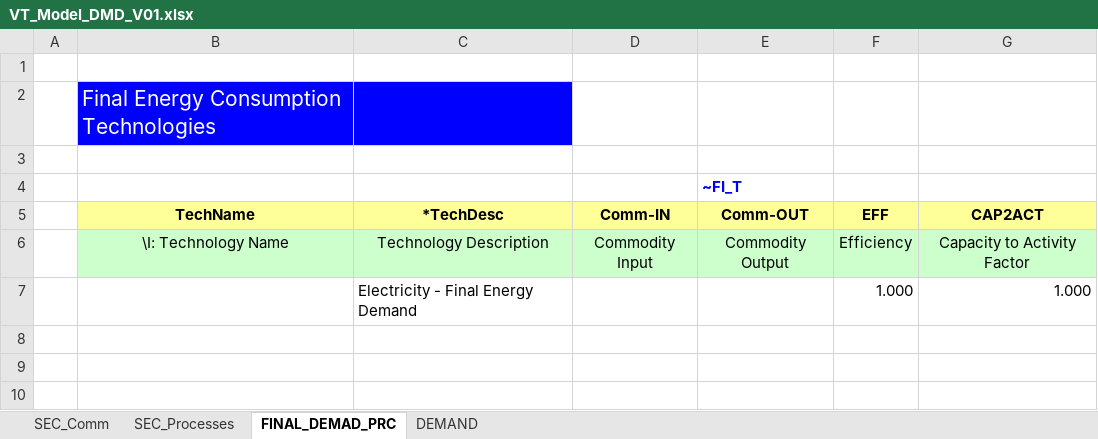
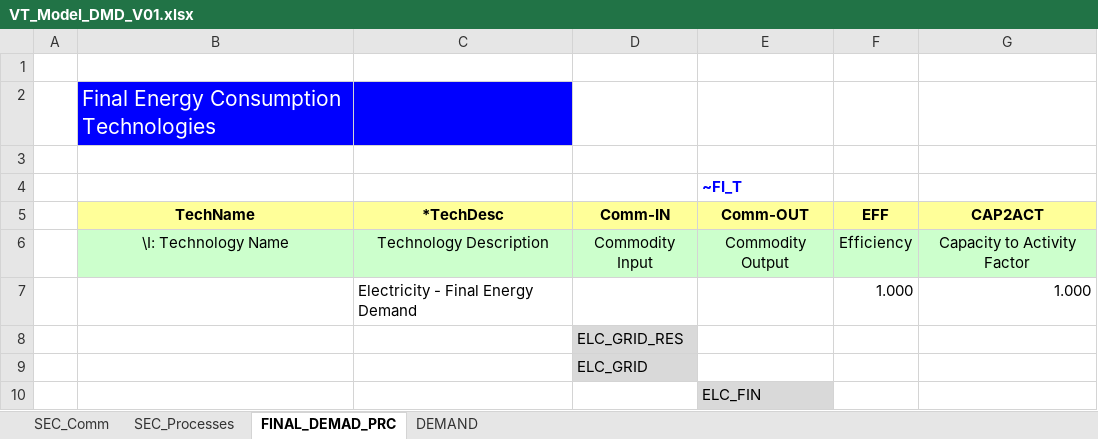
Before and after one commit to michelangeloinzerilli/TIMES_git, an Excel workbook: VT_Model_DMD_V01.xlsx, sheet FINAL_DEMAD_PRC, drawn as a sheet; values as stored, in another font and other column widths than the file's, no borders; the diff names each change by its address in the sheet, - before the commit and + after, or states it on an @@ line.

```diff
--- a/VT_Model_DMD_V01.xlsx (sheet FINAL_DEMAD_PRC)
+++ b/VT_Model_DMD_V01.xlsx (sheet FINAL_DEMAD_PRC)
+row 8:  |  |  | ELC_GRID_RES
+row 9:  |  |  | ELC_GRID
+row 10:  |  |  |  | ELC_FIN
```
Also changed, not shown: sheet SEC_Comm, sheet SEC_Processes, 1 other file.
